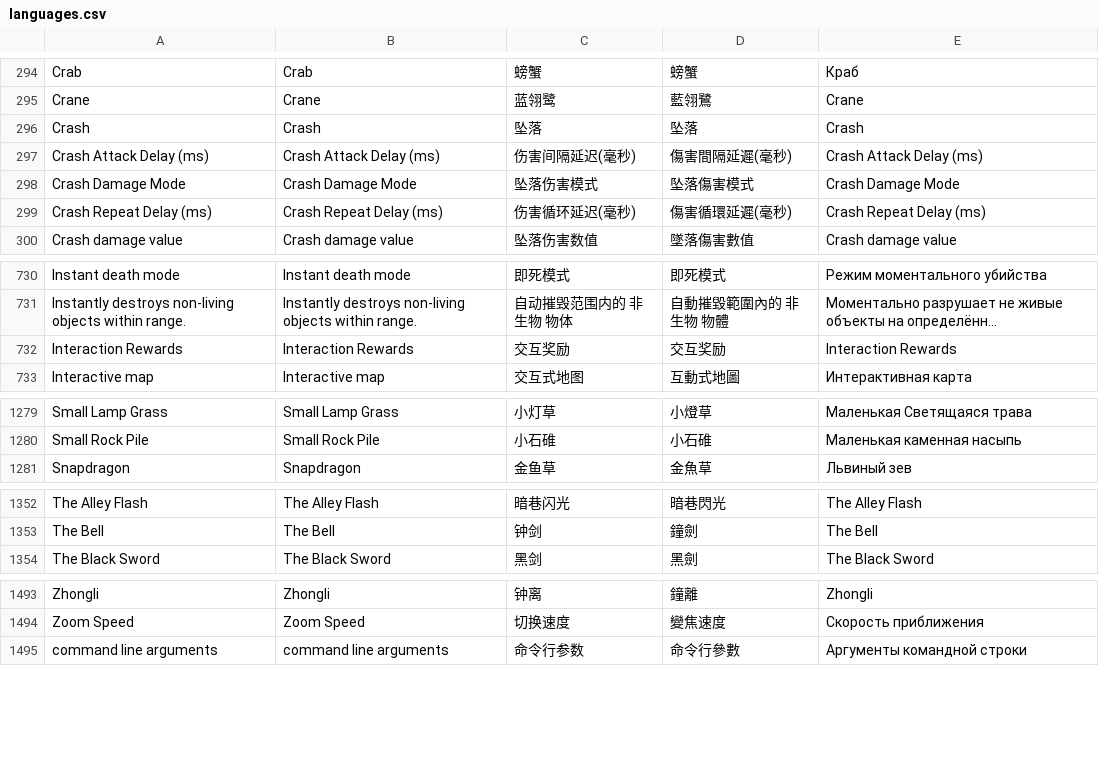
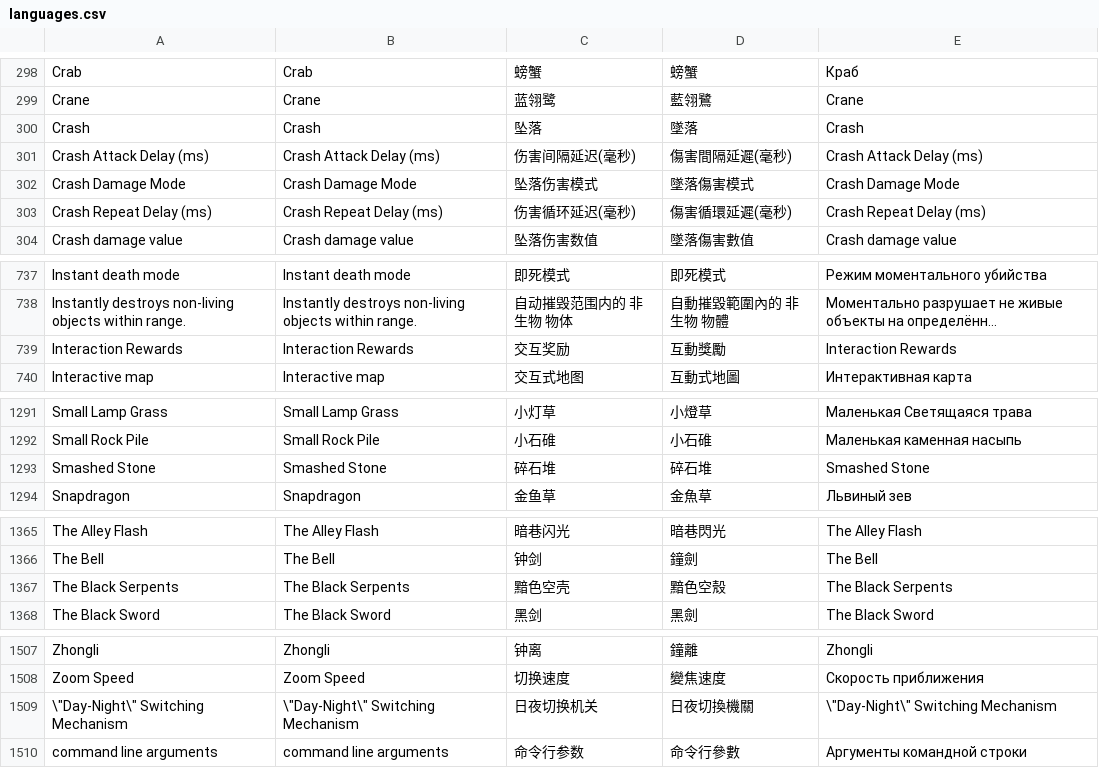
Before and after one commit to xTaiwanPingLord/CodesByxTaiwan, a CSV file: Python/languages.csv, drawn as a sheet; only a part is shown, gaps mark what is left out; long unchanged cells end in …; addresses are those after the commit; the diff covers the shown part only; the diff names each change by its address in the sheet, - before the commit and + after, or states it on an @@ line.

```diff
--- a/Python/languages.csv
+++ b/Python/languages.csv
-D300: 坠落
+D300: 墜落
-D302: 坠落傷害模式
+D302: 墜落傷害模式
-D739: 交互奖励
+D739: 互動獎勵
+row 1293: Smashed Stone | Smashed Stone | 碎石堆 | 碎石堆 | Smashed Stone
+row 1367: The Black Serpents | The Black Serpents | 黯色空壳 | 黯色空殼 | The Black Serpents
+row 1509: \"Day-Night\" Switching Mechanism | \"Day-Night\" Switching Mechanism | 日夜切换机关 | 日夜切換機關 | \"Day-Night\" Switching Mechanism
```
Also changed, not shown: 12 added rows and 9 edited cells elsewhere in this file, Python/old_languages.csv, 4 other files.
